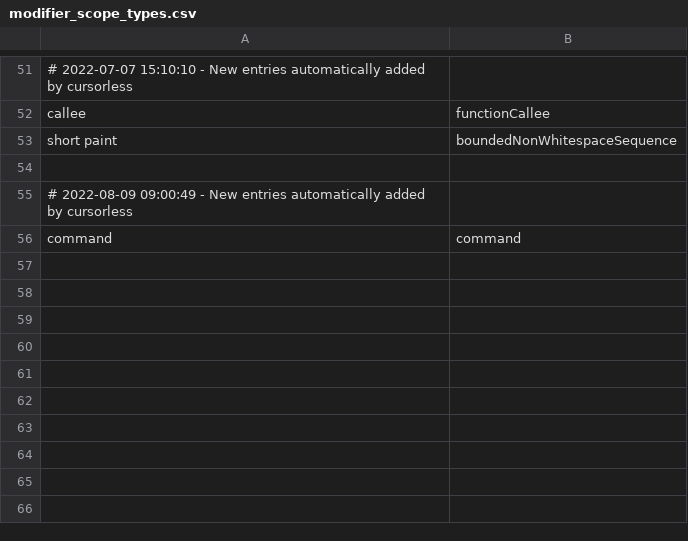
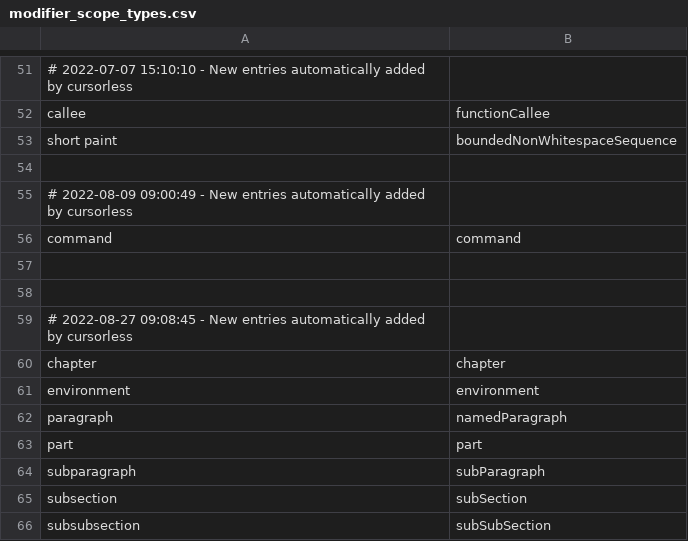
Before and after one commit to phillco/cursorless-settings, a CSV file: modifier_scope_types.csv, drawn as a sheet; only a part is shown, gaps mark what is left out.

Commit message:
modifier_scope_types, special_marks: automatic changes

```diff
--- a/modifier_scope_types.csv
+++ b/modifier_scope_types.csv
@@ -56 +56,11 @@ short paint, boundedNonWhitespaceSequence
 command, command
+
+
+# 2022-08-27 09:08:45 - New entries automatically added by cursorless
+chapter, chapter
+environment, environment
+paragraph, namedParagraph
+part, part
+subparagraph, subParagraph
+subsection, subSection
+subsubsection, subSubSection
```
Also changed, not shown: special_marks.csv.
